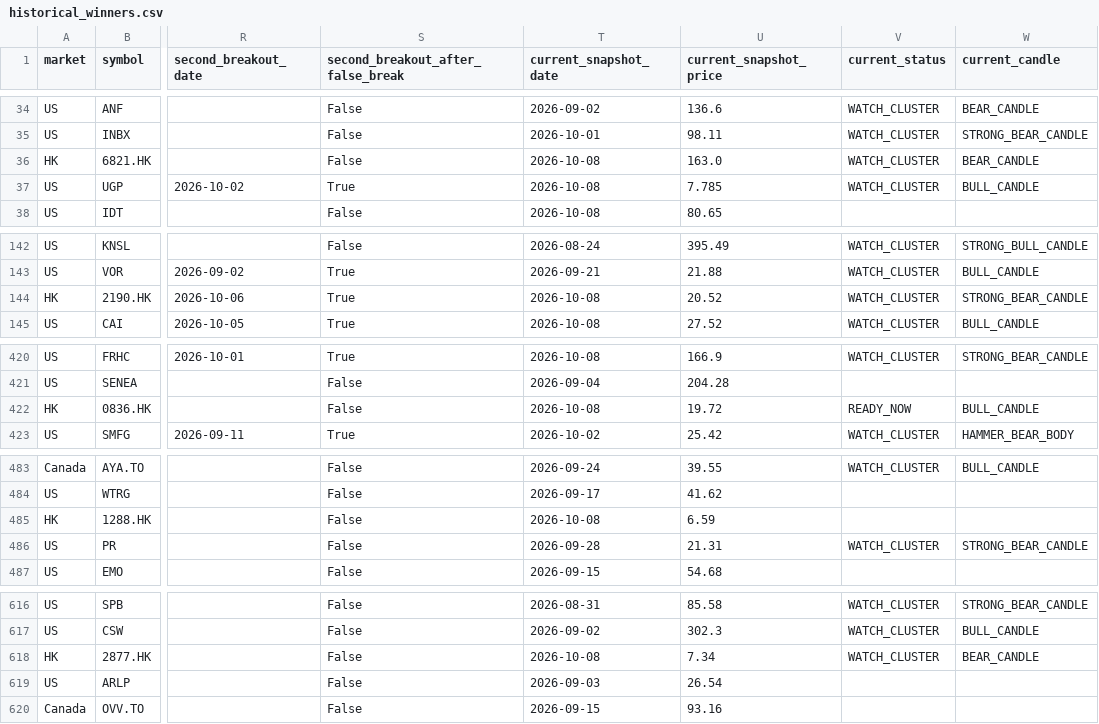
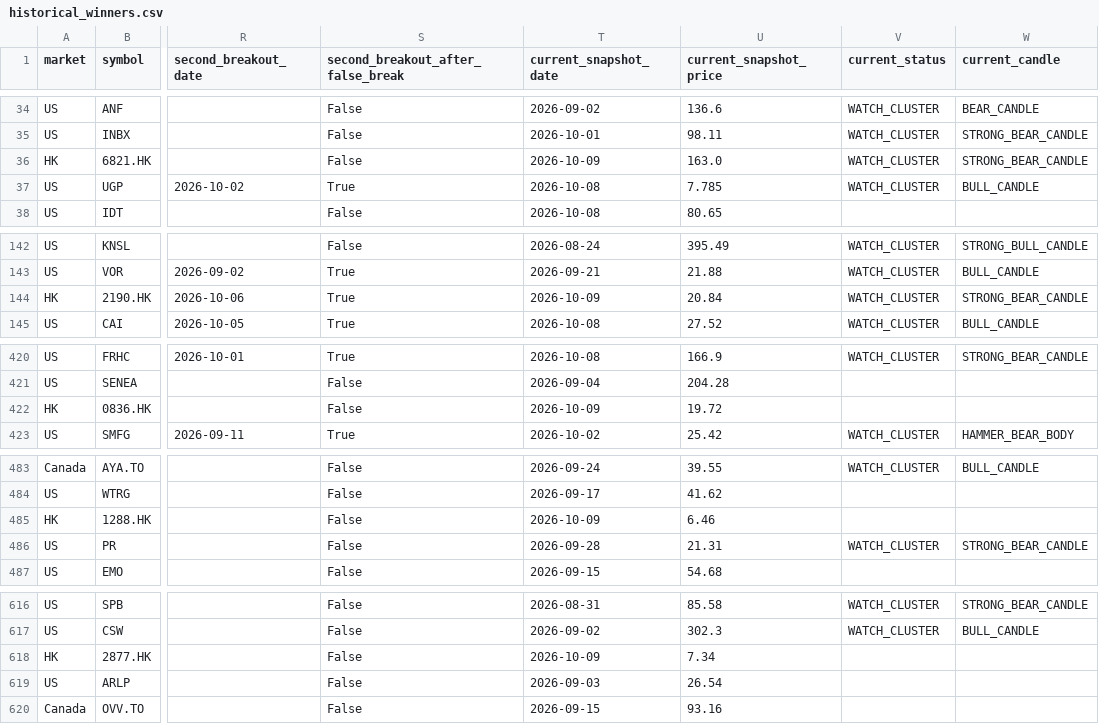
Before and after one commit to fwd5t2g5cw-ops/-daily-market-scanner, a CSV file: latest/historical_winners.csv, drawn as a sheet; only a part is shown, gaps mark what is left out; the diff covers the shown part only; the diff names each change by its address in the sheet, - before the commit and + after, or states it on an @@ line.

```diff
--- a/latest/historical_winners.csv
+++ b/latest/historical_winners.csv
-T36 (current_snapshot_date): 2026-10-08
+T36 (current_snapshot_date): 2026-10-09
-W36 (current_candle): BEAR_CANDLE
+W36 (current_candle): STRONG_BEAR_CANDLE
-T144 (current_snapshot_date): 2026-10-08
+T144 (current_snapshot_date): 2026-10-09
-U144 (current_snapshot_price): 20.52
+U144 (current_snapshot_price): 20.84
-T422 (current_snapshot_date): 2026-10-08
+T422 (current_snapshot_date): 2026-10-09
-V422 (current_status): READY_NOW
+V422 (current_status): (empty)
-W422 (current_candle): BULL_CANDLE
+W422 (current_candle): (empty)
-T485 (current_snapshot_date): 2026-10-08
+T485 (current_snapshot_date): 2026-10-09
-U485 (current_snapshot_price): 6.59
+U485 (current_snapshot_price): 6.46
-T618 (current_snapshot_date): 2026-10-08
+T618 (current_snapshot_date): 2026-10-09
-V618 (current_status): WATCH_CLUSTER
+V618 (current_status): (empty)
-W618 (current_candle): BEAR_CANDLE
+W618 (current_candle): (empty)
```
Also changed, not shown: 1 added row, 1 removed row and 49 edited cells elsewhere in this file, latest/historical_breakout_history.csv, 1 other file.
